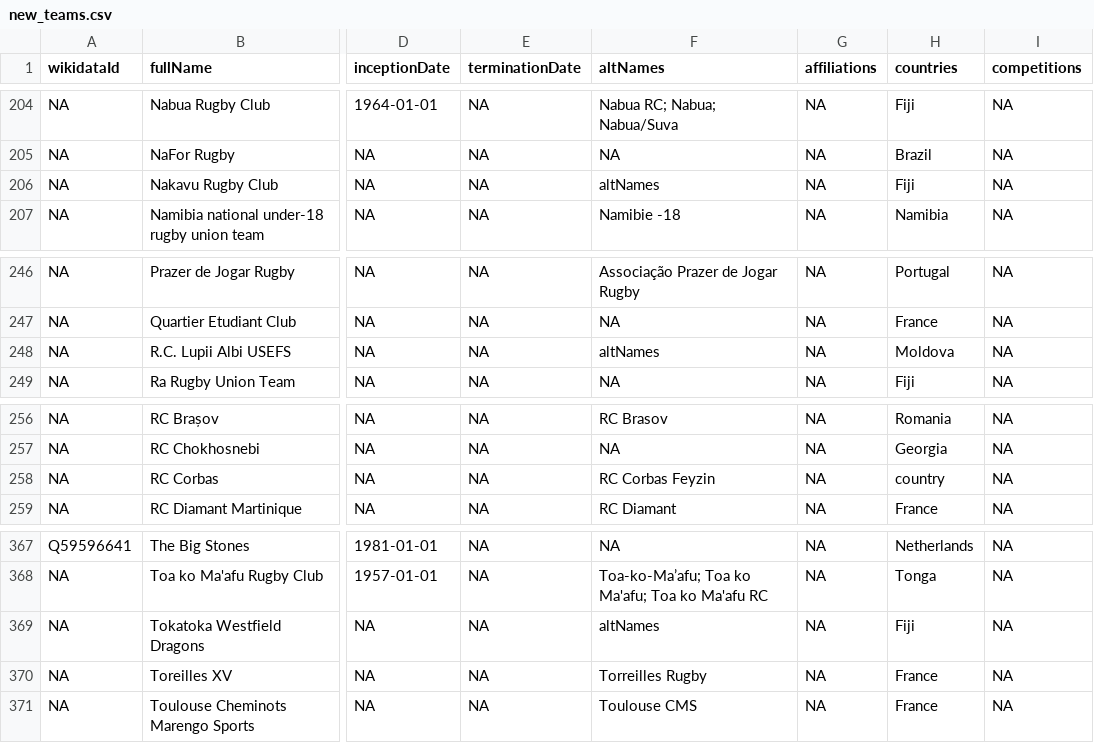
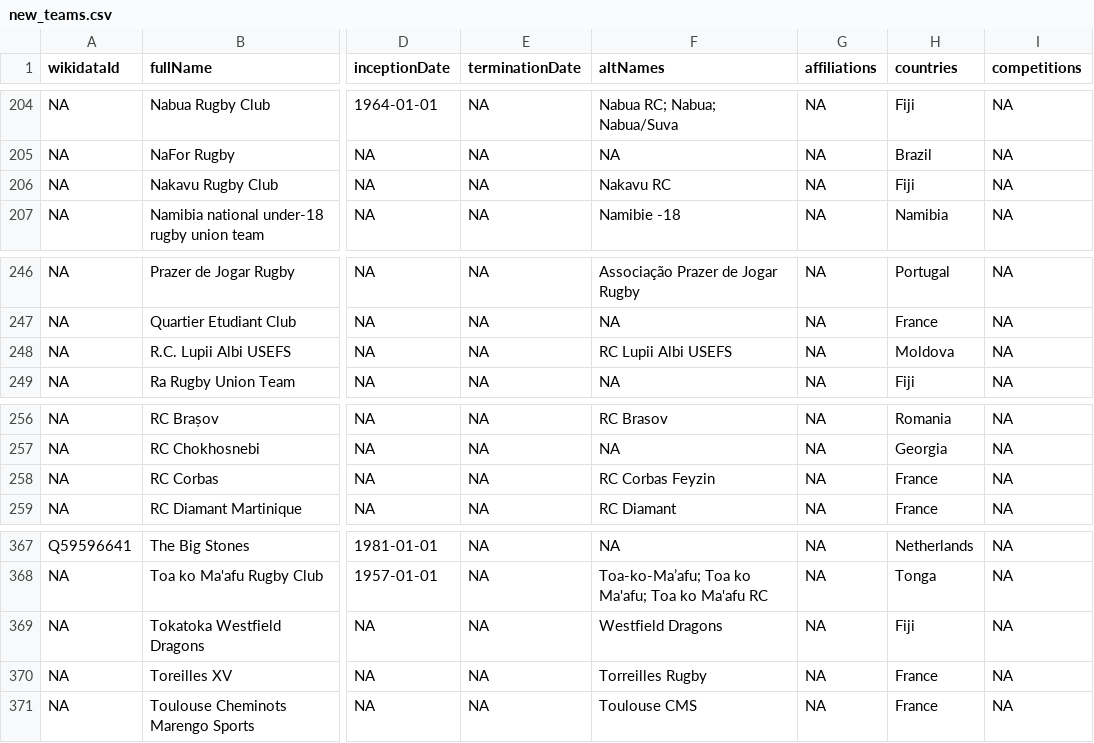
Before and after one commit to CompNet/RugbyScope, a CSV file: data/wikipedia/french/maps/new_teams.csv, drawn as a sheet; only a part is shown, gaps mark what is left out; the diff names each change by its address in the sheet, - before the commit and + after, or states it on an @@ line.

```diff
--- a/data/wikipedia/french/maps/new_teams.csv
+++ b/data/wikipedia/french/maps/new_teams.csv
-F206 (altNames): altNames
+F206 (altNames): Nakavu RC
-F248 (altNames): altNames
+F248 (altNames): RC Lupii Albi USEFS
-H258 (countries): country
+H258 (countries): France
-F369 (altNames): altNames
+F369 (altNames): Westfield Dragons
```
Also changed, not shown: data/fusion/_removed_teams.csv, 4 other files.
